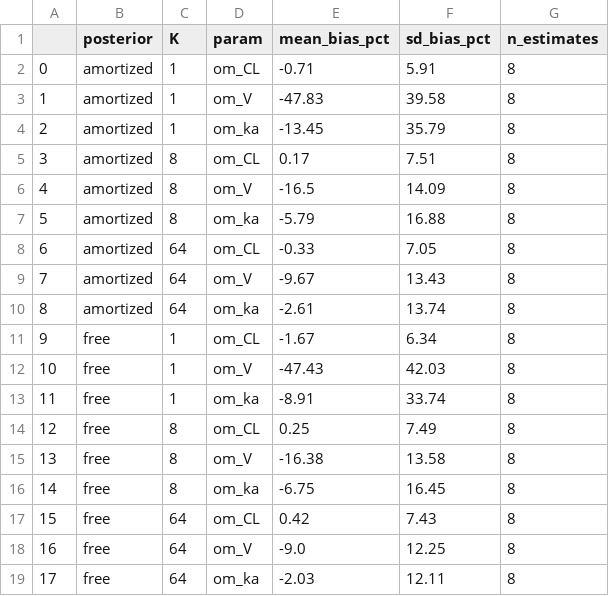
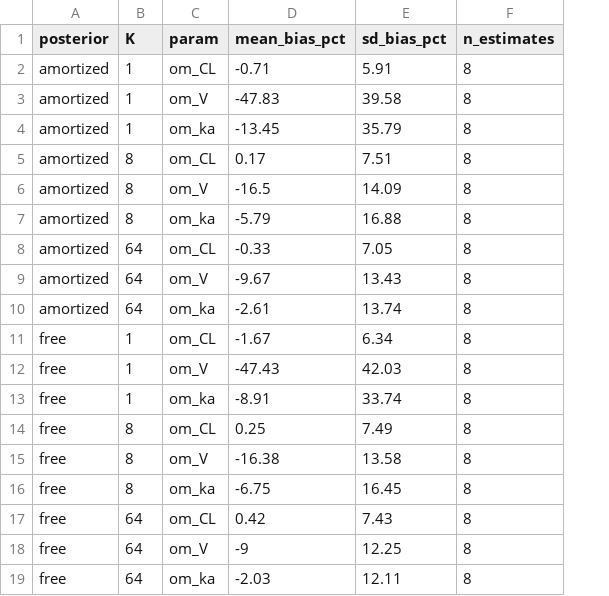
Before and after one commit to aelmokadem/nlme-vi, a CSV file: publication/tables/table_phase0_headline.csv, drawn as a sheet; removed rows and columns are numbered as before the commit, all else as after; the diff names each change by its address in the sheet, - before the commit and + after, or states it on an @@ line.

```diff
--- a/publication/tables/table_phase0_headline.csv
+++ b/publication/tables/table_phase0_headline.csv
-column A, rows 2-19: 0 | 1 | 2 | 3 | 4 | 5 | 6 | 7 | 8 | 9 | 10 | 11 | 12 | 13 | 14 | 15 | 16 | 17
-D18 (mean_bias_pct): -9.0
+D18 (mean_bias_pct): -9
```
Also changed, not shown: publication/tables/table_phase0_fixed_effects.csv, publication/tables/table_phase1_q2q4.csv, 19 other files.
